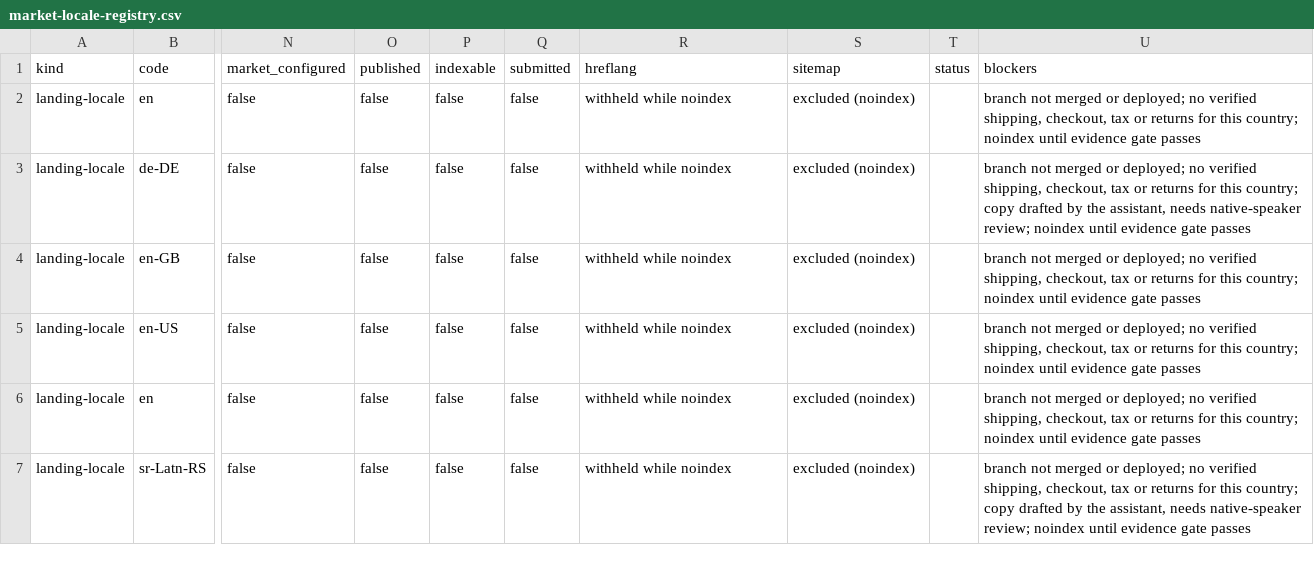
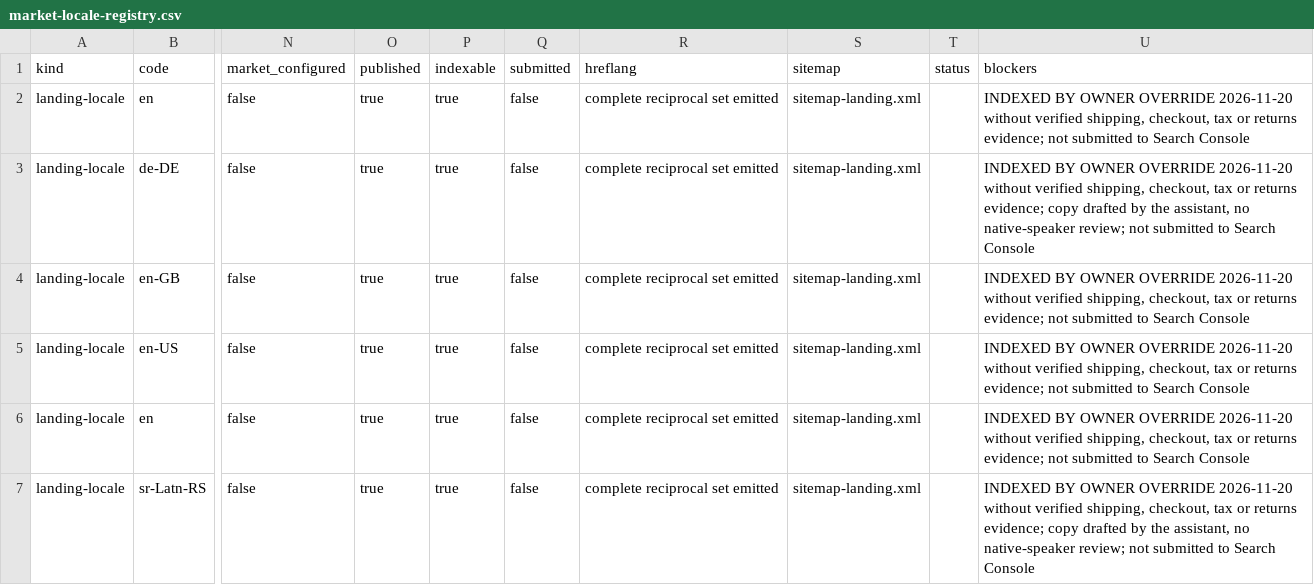
Before and after one commit to kosama685/sastamilaga, a CSV file: reports/market-locale-registry.csv, drawn as a sheet; only a part is shown, gaps mark what is left out; the diff covers the shown part only; the diff names each change by its address in the sheet, - before the commit and + after, or states it on an @@ line.

Commit message:
Index all landing markets and the hub by owner override; reciprocal hreflang in sitemap-landing.xml; record override in registry and reports

```diff
--- a/reports/market-locale-registry.csv
+++ b/reports/market-locale-registry.csv
-O2:O7 (published): false
+O2:O7 (published): true
-P2:P7 (indexable): false
+P2:P7 (indexable): true
-R2:R7 (hreflang): withheld while noindex
+R2:R7 (hreflang): complete reciprocal set emitted
-S2:S7 (sitemap): excluded (noindex)
+S2:S7 (sitemap): sitemap-landing.xml
-U2 (blockers): branch not merged or deployed; no verified shipping, checkout, tax or returns for this country; noindex until evidence gate passes
+U2 (blockers): INDEXED BY OWNER OVERRIDE 2026-11-20 without verified shipping, checkout, tax or returns evidence; not submitted to Search Console
-U3 (blockers): branch not merged or deployed; no verified shipping, checkout, tax or returns for this country; copy drafted by the assistant, needs native-speaker review; noindex until evidence gate passes
+U3 (blockers): INDEXED BY OWNER OVERRIDE 2026-11-20 without verified shipping, checkout, tax or returns evidence; copy drafted by the assistant, no native-speaker review; not submitted to Search Console
-U4:U6 (blockers): branch not merged or deployed; no verified shipping, checkout, tax or returns for this country; noindex until evidence gate passes
+U4:U6 (blockers): INDEXED BY OWNER OVERRIDE 2026-11-20 without verified shipping, checkout, tax or returns evidence; not submitted to Search Console
-U7 (blockers): branch not merged or deployed; no verified shipping, checkout, tax or returns for this country; copy drafted by the assistant, needs native-speaker review; noindex until evidence gate passes
+U7 (blockers): INDEXED BY OWNER OVERRIDE 2026-11-20 without verified shipping, checkout, tax or returns evidence; copy drafted by the assistant, no native-speaker review; not submitted to Search Console
```
Also changed, not shown: 31 edited cells elsewhere in this file, reports/keyword-and-internal-link-map.csv, 20 other files.
